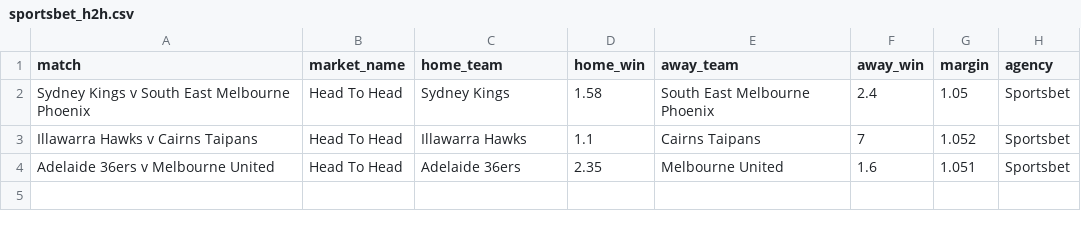
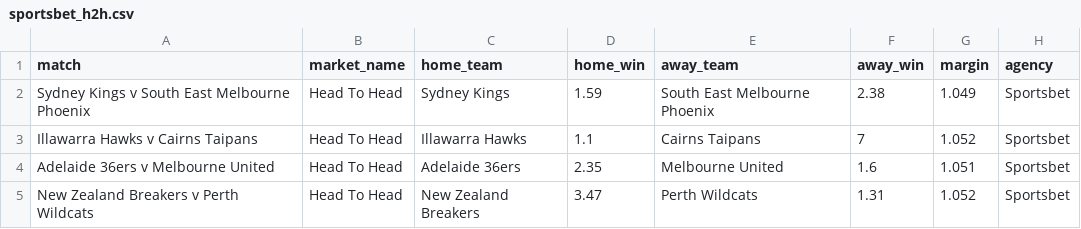
Before and after one commit to jamesbrown1417/NBL, a CSV file: Data/scraped_odds/sportsbet_h2h.csv, drawn as a sheet.

```diff
--- a/Data/scraped_odds/sportsbet_h2h.csv
+++ b/Data/scraped_odds/sportsbet_h2h.csv
@@ -1,4 +1,5 @@
 match,market_name,home_team,home_win,away_team,away_win,margin,agency
-Sydney Kings v South East Melbourne Phoenix,Head To Head,Sydney Kings,1.58,South East Melbourne Phoenix,2.4,1.05,Sportsbet
+Sydney Kings v South East Melbourne Phoenix,Head To Head,Sydney Kings,1.59,South East Melbourne Phoenix,2.38,1.049,Sportsbet
 Illawarra Hawks v Cairns Taipans,Head To Head,Illawarra Hawks,1.1,Cairns Taipans,7,1.052,Sportsbet
 Adelaide 36ers v Melbourne United,Head To Head,Adelaide 36ers,2.35,Melbourne United,1.6,1.051,Sportsbet
+New Zealand Breakers v Perth Wildcats,Head To Head,New Zealand Breakers,3.47,Perth Wildcats,1.31,1.052,Sportsbet
```
Also changed, not shown: Data/scraped_odds/dabble_player_pras.csv, Data/scraped_odds/sportsbet_player_assists.csv, 35 other files.
